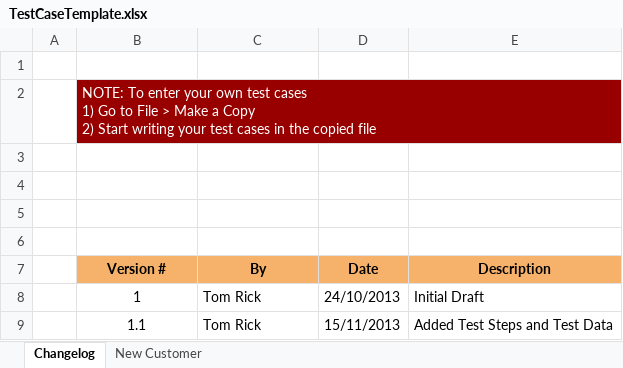
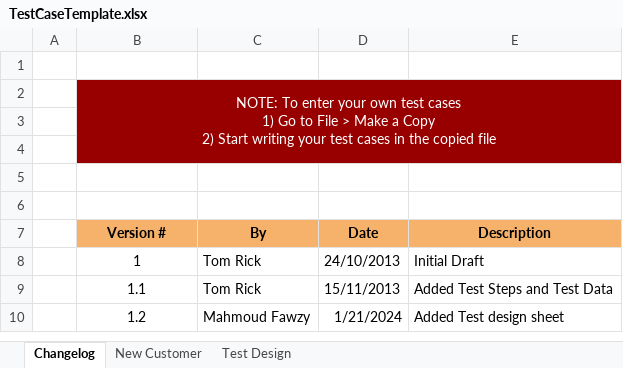
Before and after one commit to MahmoudFawzyAOE2/Guru99-SW-Tesing-Project-1, an Excel workbook: TestCaseTemplate.xlsx, sheet Changelog, drawn as a sheet; values as stored, in another font and other column widths than the file's, no borders; removed rows and columns are numbered as before the commit, all else as after; the diff names each change by its address in the sheet, - before the commit and + after, or states it on an @@ line.

Commit message:
adding a sheet to the excel file with the Test design extracted from the req. file

```diff
--- a/TestCaseTemplate.xlsx (sheet Changelog)
+++ b/TestCaseTemplate.xlsx (sheet Changelog)
+sheet tab: Test Design
-B2 alignment: left
+B2 alignment: center
-B2:E2 merged
+B2:E4 merged
-C2:E2 fill: none
+C2:E2 fill: #980000
-B3:E4 fill: none
+B3:E4 fill: #980000
+row 10:  | 1.2 | Mahmoud Fawzy | 1/21/2024 | Added Test design sheet
```
Also changed, not shown: 1 other file.
